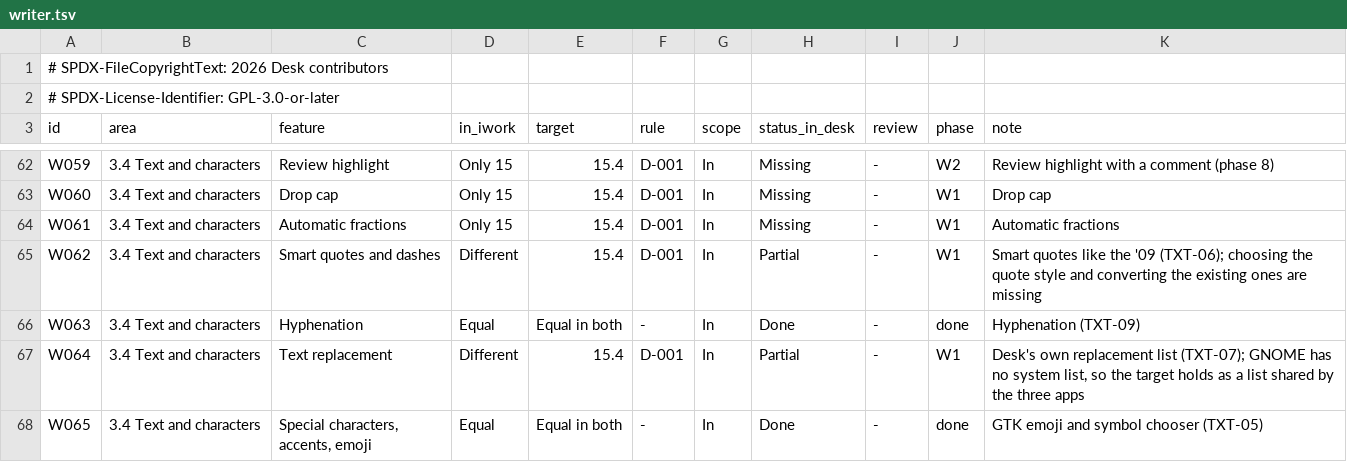
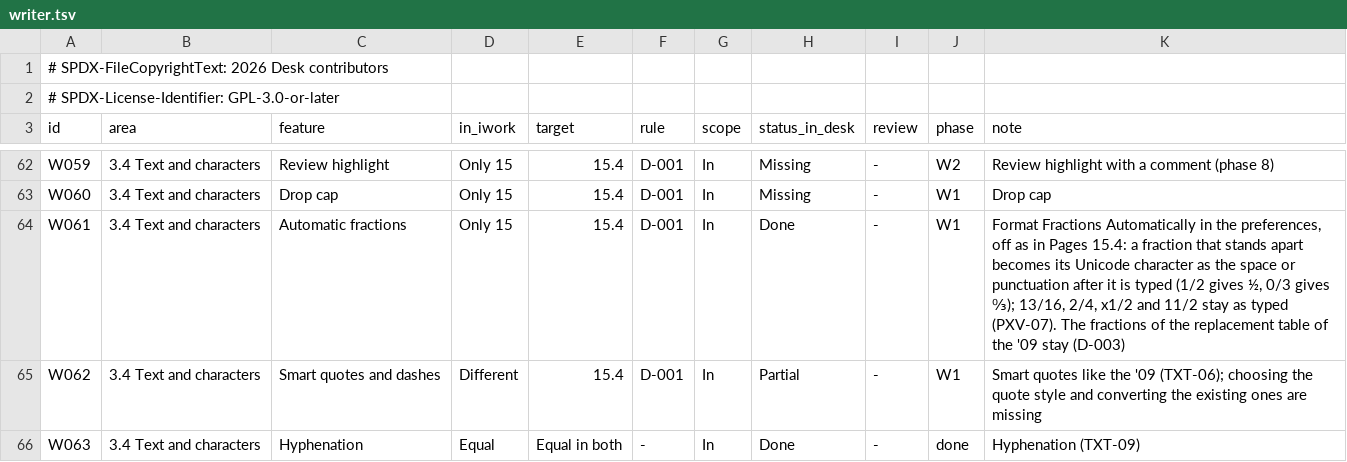
Before and after one commit to brahm/desk, a TSV file: corpus/inventory/writer.tsv, drawn as a sheet; only a part is shown, gaps mark what is left out; the shorter side is filled out with more unchanged rows.

```diff
--- a/corpus/inventory/writer.tsv
+++ b/corpus/inventory/writer.tsv
@@ -63,3 +63,3 @@ W059	3.4 Text and characters	Review highlight	Only 15	15.4	D-001	In	Missing	-	W2
 W060	3.4 Text and characters	Drop cap	Only 15	15.4	D-001	In	Missing	-	W1	Drop cap
-W061	3.4 Text and characters	Automatic fractions	Only 15	15.4	D-001	In	Missing	-	W1	Automatic fractions
+W061	3.4 Text and characters	Automatic fractions	Only 15	15.4	D-001	In	Done	-	W1	Format Fractions Automatically in the preferences, off as in Pages 15.4: a fraction that stands apart becomes its Unicode character as the space or punctuation after it is typed (1/2 gives ½, 0/3 gives ↉); 13/16, 2/4, x1/2 and 11/2 stay as typed (PXV-07). The fractions of the replacement table of the '09 stay (D-003)
 W062	3.4 Text and characters	Smart quotes and dashes	Different	15.4	D-001	In	Partial	-	W1	Smart quotes like the '09 (TXT-06); choosing the quote style and converting the existing ones are missing
```
Also changed, not shown: docs/dashboard/changes.tsv, docs/dashboard/history.tsv, 9 other files.
